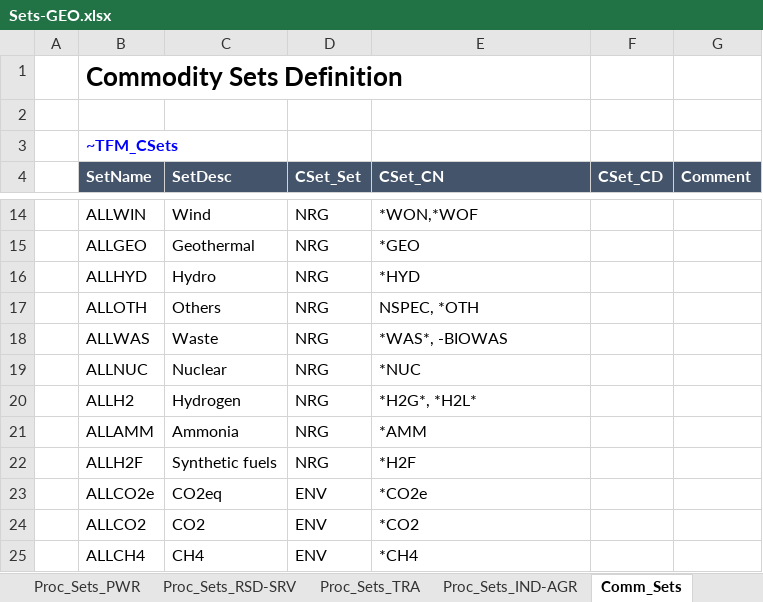
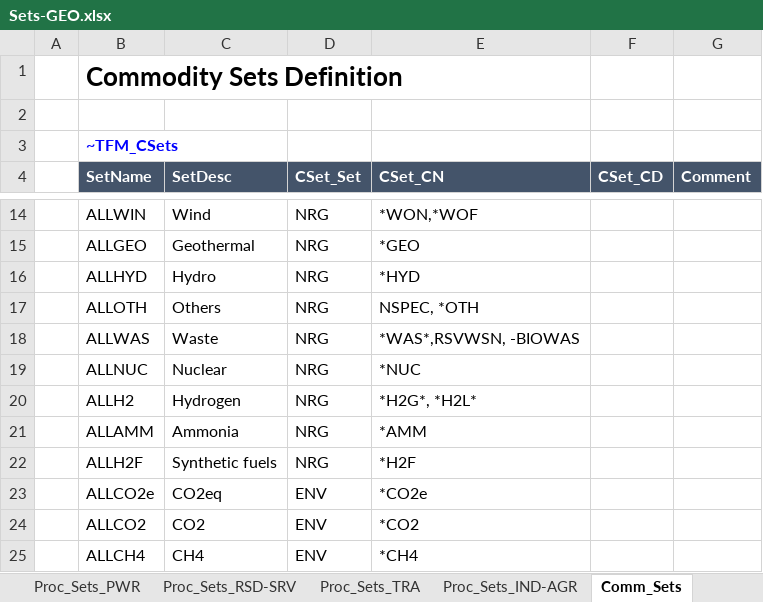
Before and after one commit to akanudia/TIMES-GEO, an Excel workbook: Sets-GEO.xlsx, sheet Comm_Sets, drawn as a sheet; only a part is shown, gaps mark what is left out; values as stored, in another font and other column widths than the file's, no borders; the diff names each change by its address in the sheet, - before the commit and + after, or states it on an @@ line.

```diff
--- a/Sets-GEO.xlsx (sheet Comm_Sets)
+++ b/Sets-GEO.xlsx (sheet Comm_Sets)
-E18 (CSet_CN): *WAS*, -BIOWAS
+E18 (CSet_CN): *WAS*,RSVWSN, -BIOWAS
```
Also changed, not shown: charts or pictures, ReportDefs-TIMES-GEO.xlsx.
